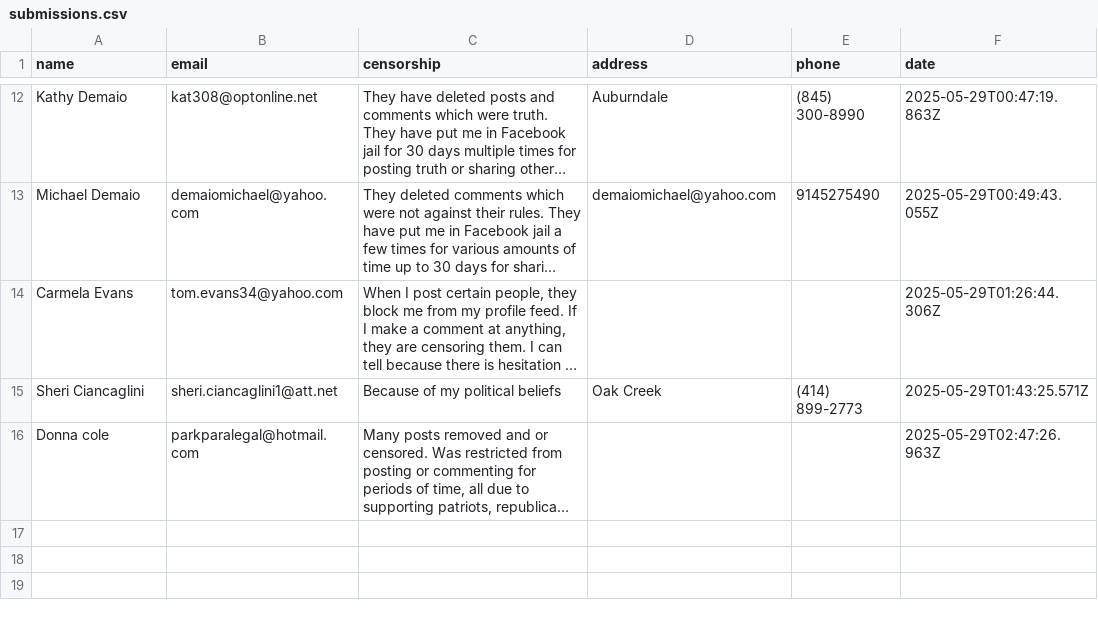
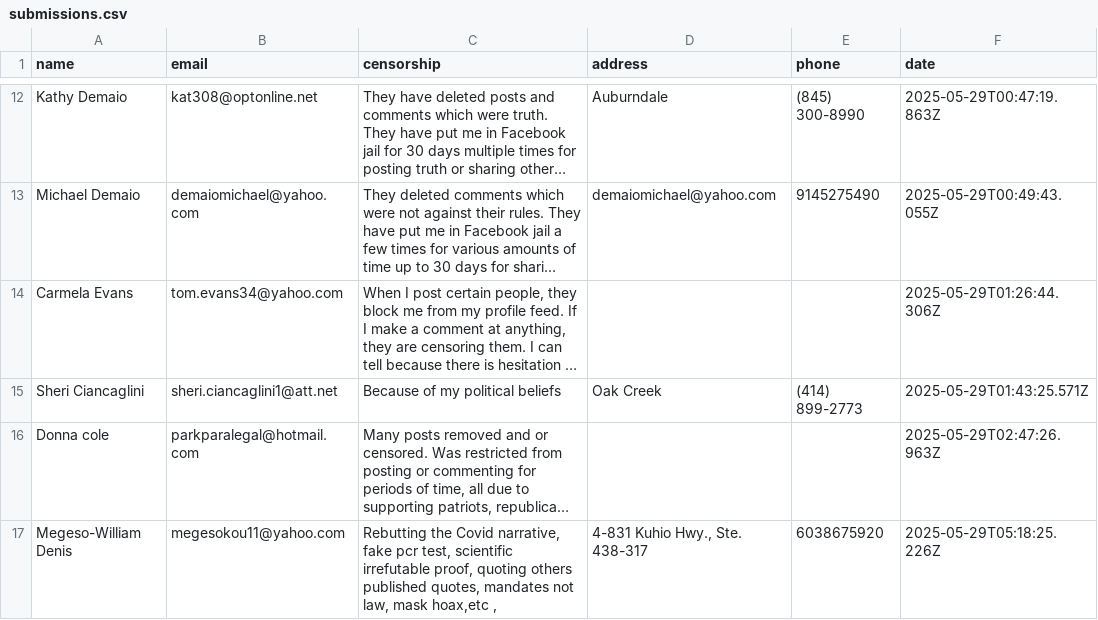
Before and after one commit to ashleyweis/fbcensoredus, a CSV file: submissions.csv, drawn as a sheet; only a part is shown, gaps mark what is left out; long unchanged cells end in …; the diff names each change by its address in the sheet, - before the commit and + after, or states it on an @@ line.

Commit message:
New signup from megesokou11@yahoo.com

```diff
--- a/submissions.csv
+++ b/submissions.csv
+row 17: Megeso-William Denis | megesokou11@yahoo.com | Rebutting the Covid narrative, fake pcr test, scientific irrefutable proof, quoting others published quotes, mandates not law, mask hoax,etc , | 4-831 Kuhio Hwy., Ste. 438-317 | 6038675920 | 2025-05-29T05:18:25.226Z
```
